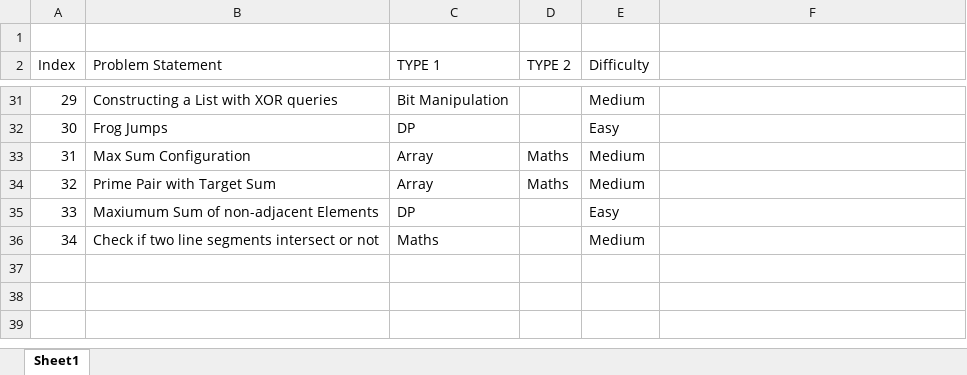
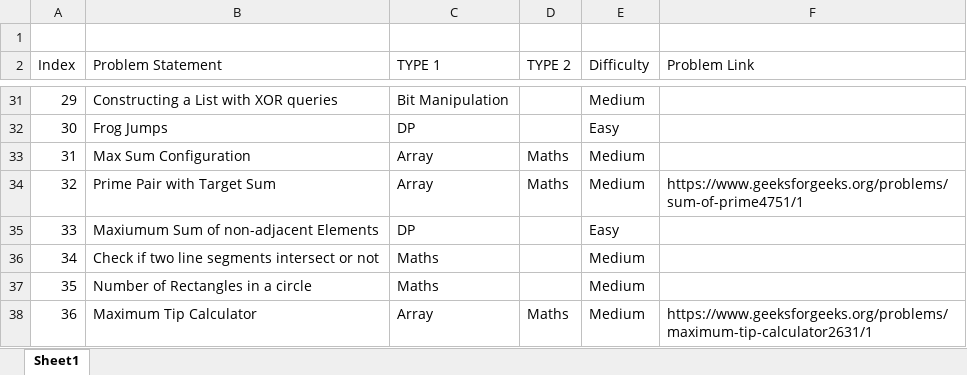
Before and after one commit to Gaurav-7-Ghosh/GFG-LeetCode_Solutions, an Excel workbook: Table_of_Contents.xlsx, sheet Sheet1, drawn as a sheet; only a part is shown, gaps mark what is left out; values as stored, in another font and other column widths than the file's, no borders; table styles not drawn; the diff names each change by its address in the sheet, - before the commit and + after, or states it on an @@ line.

Commit message:
Updated TOC

```diff
--- a/Table_of_Contents.xlsx (sheet Sheet1)
+++ b/Table_of_Contents.xlsx (sheet Sheet1)
-F2: (empty)
+F2: Problem Link
-F34 (Problem Link): (empty)
+F34 (Problem Link): https://www.geeksforgeeks.org/problems/sum-of-prime4751/1
+row 37: 35 | Number of Rectangles in a circle | Maths |  | Medium
+row 38: 36 | Maximum Tip Calculator | Array | Maths | Medium | https://www.geeksforgeeks.org/problems/maximum-tip-calculator2631/1
```
